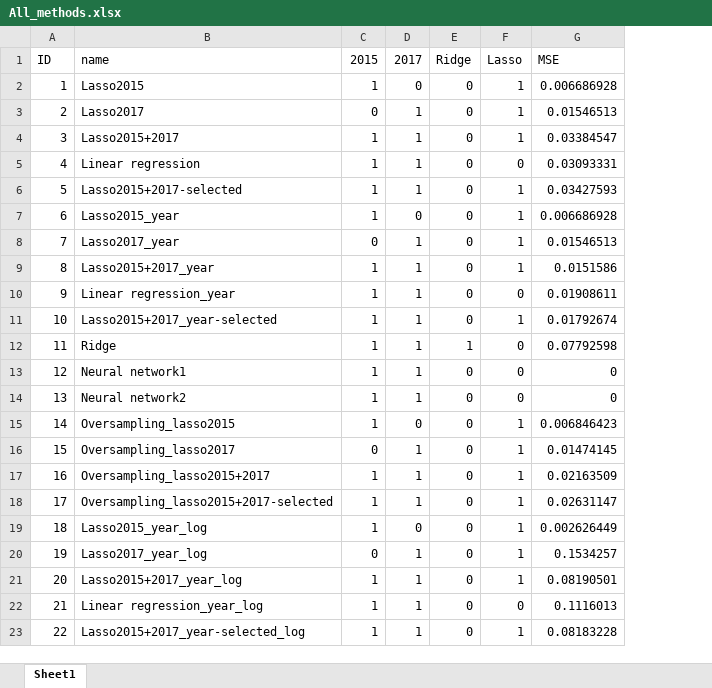
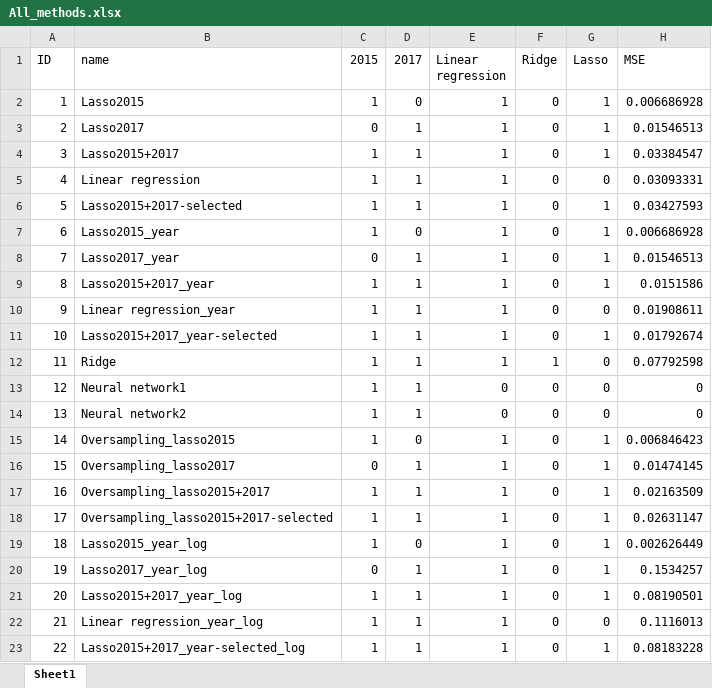
Before and after one commit to csy99/potato-lankau, an Excel workbook: Katherine-scripts/All_methods.xlsx, sheet Sheet1, drawn as a sheet; only a part is shown; values as stored, in another font and other column widths than the file's, no borders; the diff names each change by its address in the sheet, - before the commit and + after, or states it on an @@ line.

```diff
--- a/Katherine-scripts/All_methods.xlsx (sheet Sheet1)
+++ b/Katherine-scripts/All_methods.xlsx (sheet Sheet1)
+column E (Linear regression), rows 2-23: 1 | 1 | 1 | 1 | 1 | 1 | 1 | 1 | 1 | 1 | 1 | 0 | 0 | 1 | 1 | 1 | 1 | 1 | 1 | 1 | 1 | 1
```
Also changed, not shown: 1 other file.
